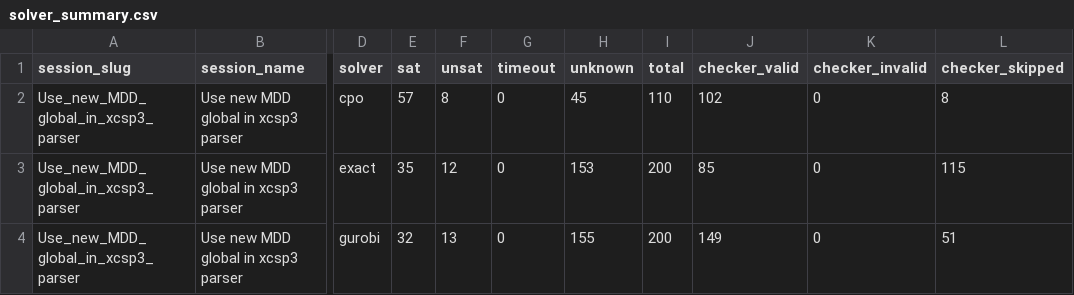
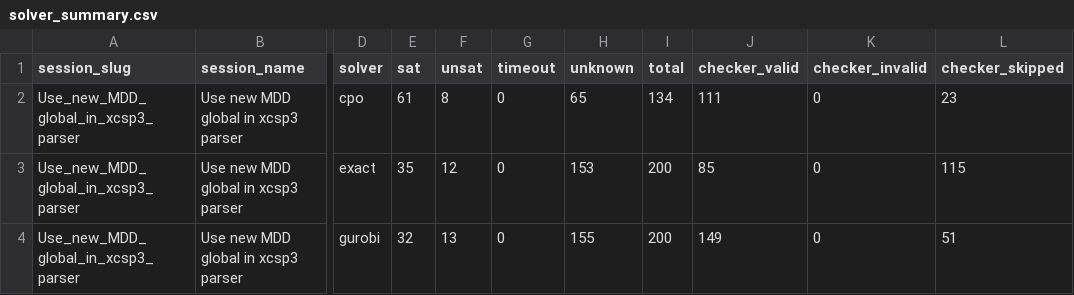
Before and after one commit to ThomSerg/CPMpy-XCSP26-Benchmarks, a CSV file: src/data/solver_summary.csv, drawn as a sheet; only a part is shown, gaps mark what is left out; the diff names each change by its address in the sheet, - before the commit and + after, or states it on an @@ line.

```diff
--- a/src/data/solver_summary.csv
+++ b/src/data/solver_summary.csv
-E2 (sat): 57
+E2 (sat): 61
-H2 (unknown): 45
+H2 (unknown): 65
-I2 (total): 110
+I2 (total): 134
-J2 (checker_valid): 102
+J2 (checker_valid): 111
-L2 (checker_skipped): 8
+L2 (checker_skipped): 23
```
Also changed, not shown: src/data/sessions.csv, 5 other files.
